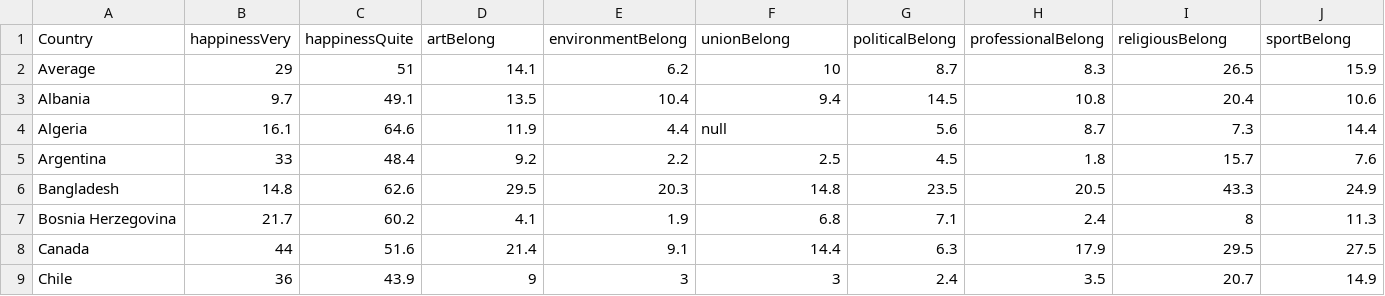
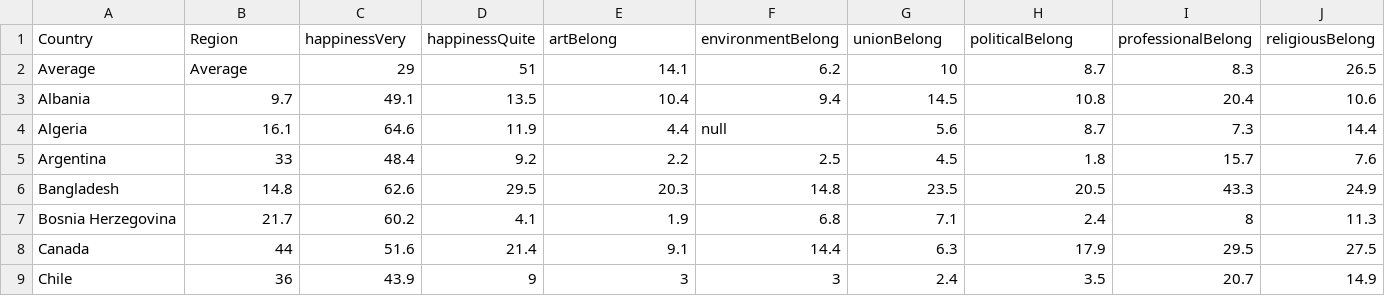
Before and after one commit to OhayouKaminari/infoviz-p2, a CSV file: csvtest/total4.csv, drawn as a sheet; only a part is shown; the diff covers the shown part only; the diff names each change by its address in the sheet, - before the commit and + after, or states it on an @@ line.

Commit message:
Update total4.csv

```diff
--- a/csvtest/total4.csv
+++ b/csvtest/total4.csv
-B1: happinessVery
+B1: Region
-C1: happinessQuite
+C1: happinessVery
-D1: artBelong
+D1: happinessQuite
-E1: environmentBelong
+E1: artBelong
-F1: unionBelong
+F1: environmentBelong
-G1: politicalBelong
+G1: unionBelong
-H1: professionalBelong
+H1: politicalBelong
-I1: religiousBelong
+I1: professionalBelong
-J1: sportBelong
+J1: religiousBelong
-B2 (Region): 29
+B2 (Region): Average
-C2 (happinessVery): 51
+C2 (happinessVery): 29
-D2 (happinessQuite): 14.1
+D2 (happinessQuite): 51
-E2 (artBelong): 6.2
+E2 (artBelong): 14.1
-F2 (environmentBelong): 10
+F2 (environmentBelong): 6.2
-G2 (unionBelong): 8.7
+G2 (unionBelong): 10
-H2 (politicalBelong): 8.3
+H2 (politicalBelong): 8.7
-I2 (professionalBelong): 26.5
+I2 (professionalBelong): 8.3
-J2 (religiousBelong): 15.9
+J2 (religiousBelong): 26.5
```
Also changed, not shown: 4 edited cells elsewhere in this file.
